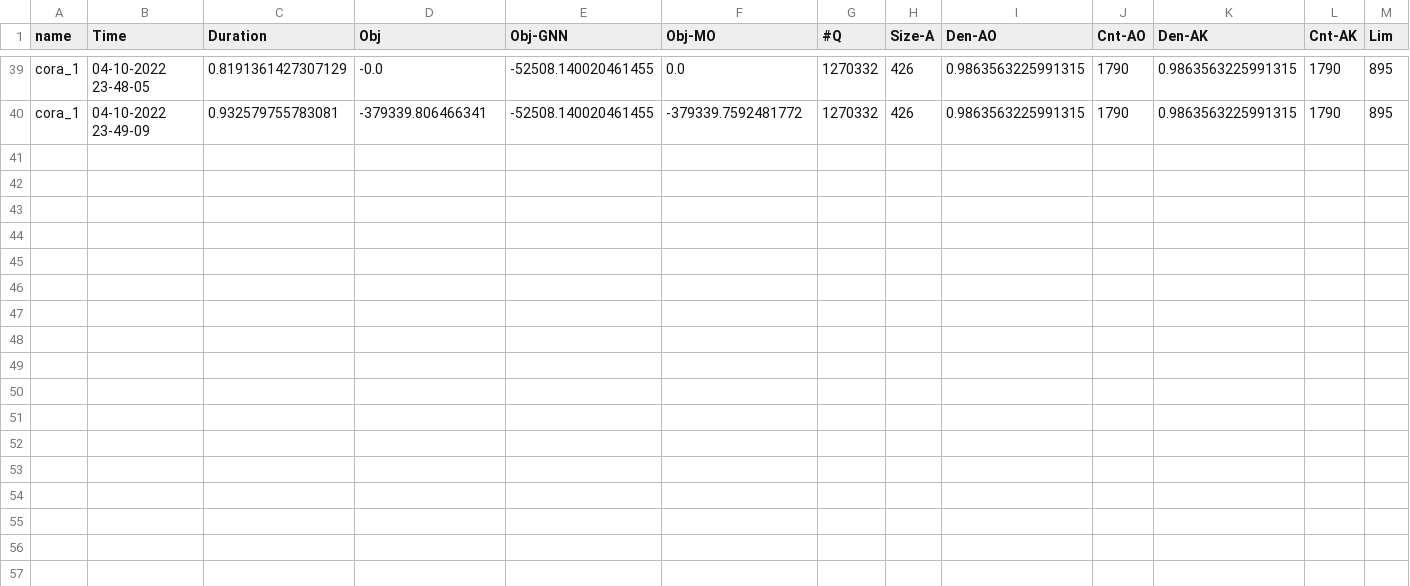
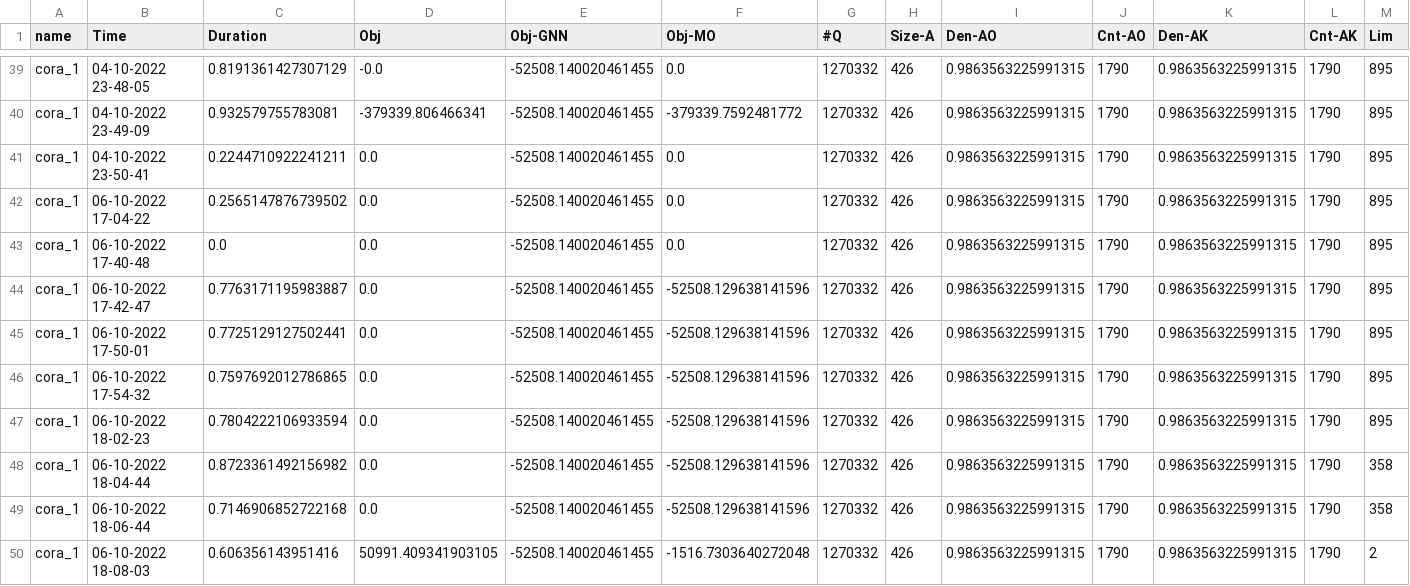
Before and after one commit to HesamShaelaie/GNN-MO, a CSV file: GNNOUTPUT/GeneralInfo.csv, drawn as a sheet; only a part is shown, gaps mark what is left out; rows hold the shown columns only; the diff names each change by its address in the sheet, - before the commit and + after, or states it on an @@ line.

```diff
--- a/GNNOUTPUT/GeneralInfo.csv
+++ b/GNNOUTPUT/GeneralInfo.csv
+row 41: cora_1 | 04-10-2022 23-50-41 | 0.2244710922241211 | 0.0 | -52508.140020461455 | 0.0 | 1270332 | 426 | 0.9863563225991315 | 1790 | 0.9863563225991315 | 1790 | 895
+row 42: cora_1 | 06-10-2022 17-04-22 | 0.2565147876739502 | 0.0 | -52508.140020461455 | 0.0 | 1270332 | 426 | 0.9863563225991315 | 1790 | 0.9863563225991315 | 1790 | 895
+row 43: cora_1 | 06-10-2022 17-40-48 | 0.0 | 0.0 | -52508.140020461455 | 0.0 | 1270332 | 426 | 0.9863563225991315 | 1790 | 0.9863563225991315 | 1790 | 895
+row 44: cora_1 | 06-10-2022 17-42-47 | 0.7763171195983887 | 0.0 | -52508.140020461455 | -52508.129638141596 | 1270332 | 426 | 0.9863563225991315 | 1790 | 0.9863563225991315 | 1790 | 895
+row 45: cora_1 | 06-10-2022 17-50-01 | 0.7725129127502441 | 0.0 | -52508.140020461455 | -52508.129638141596 | 1270332 | 426 | 0.9863563225991315 | 1790 | 0.9863563225991315 | 1790 | 895
+row 46: cora_1 | 06-10-2022 17-54-32 | 0.7597692012786865 | 0.0 | -52508.140020461455 | -52508.129638141596 | 1270332 | 426 | 0.9863563225991315 | 1790 | 0.9863563225991315 | 1790 | 895
+row 47: cora_1 | 06-10-2022 18-02-23 | 0.7804222106933594 | 0.0 | -52508.140020461455 | -52508.129638141596 | 1270332 | 426 | 0.9863563225991315 | 1790 | 0.9863563225991315 | 1790 | 895
+row 48: cora_1 | 06-10-2022 18-04-44 | 0.8723361492156982 | 0.0 | -52508.140020461455 | -52508.129638141596 | 1270332 | 426 | 0.9863563225991315 | 1790 | 0.9863563225991315 | 1790 | 358
+row 49: cora_1 | 06-10-2022 18-06-44 | 0.7146906852722168 | 0.0 | -52508.140020461455 | -52508.129638141596 | 1270332 | 426 | 0.9863563225991315 | 1790 | 0.9863563225991315 | 1790 | 358
+row 50: cora_1 | 06-10-2022 18-08-03 | 0.606356143951416 | 50991.409341903105 | -52508.140020461455 | -1516.7303640272048 | 1270332 | 426 | 0.9863563225991315 | 1790 | 0.9863563225991315 | 1790 | 2
```
Also changed, not shown: 3 other files.
